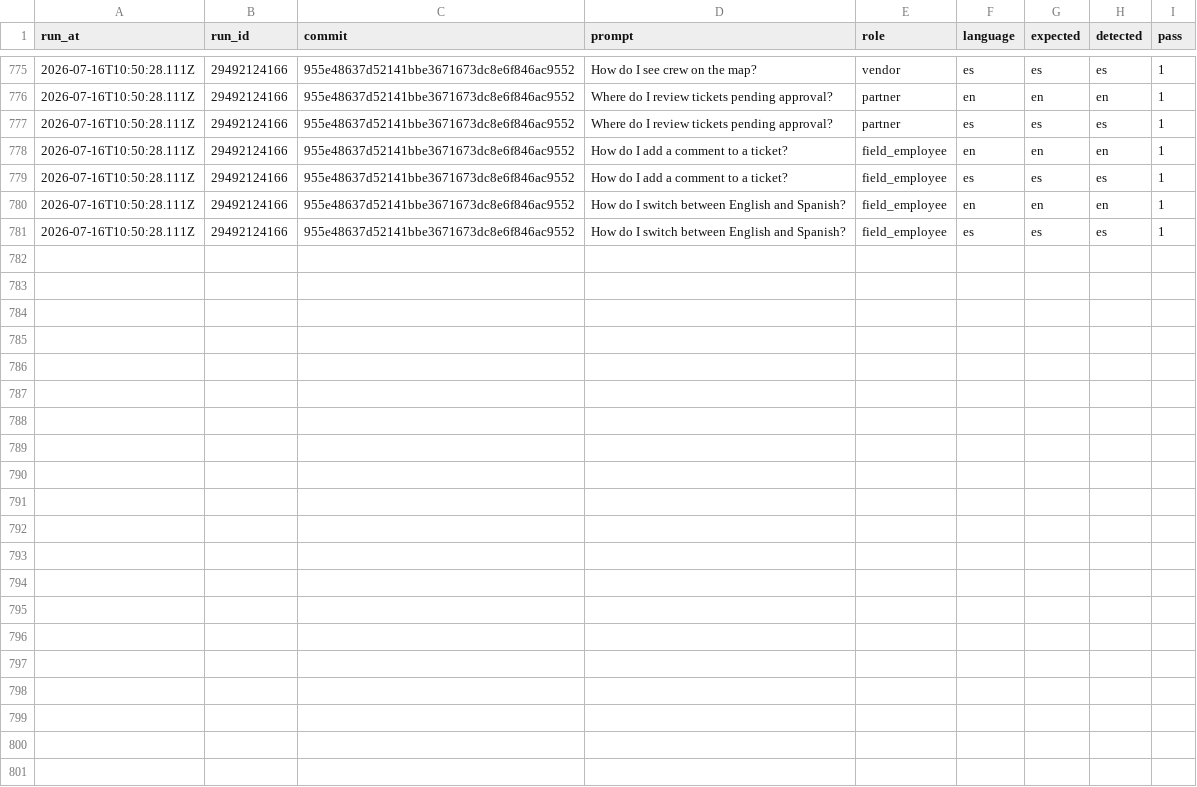
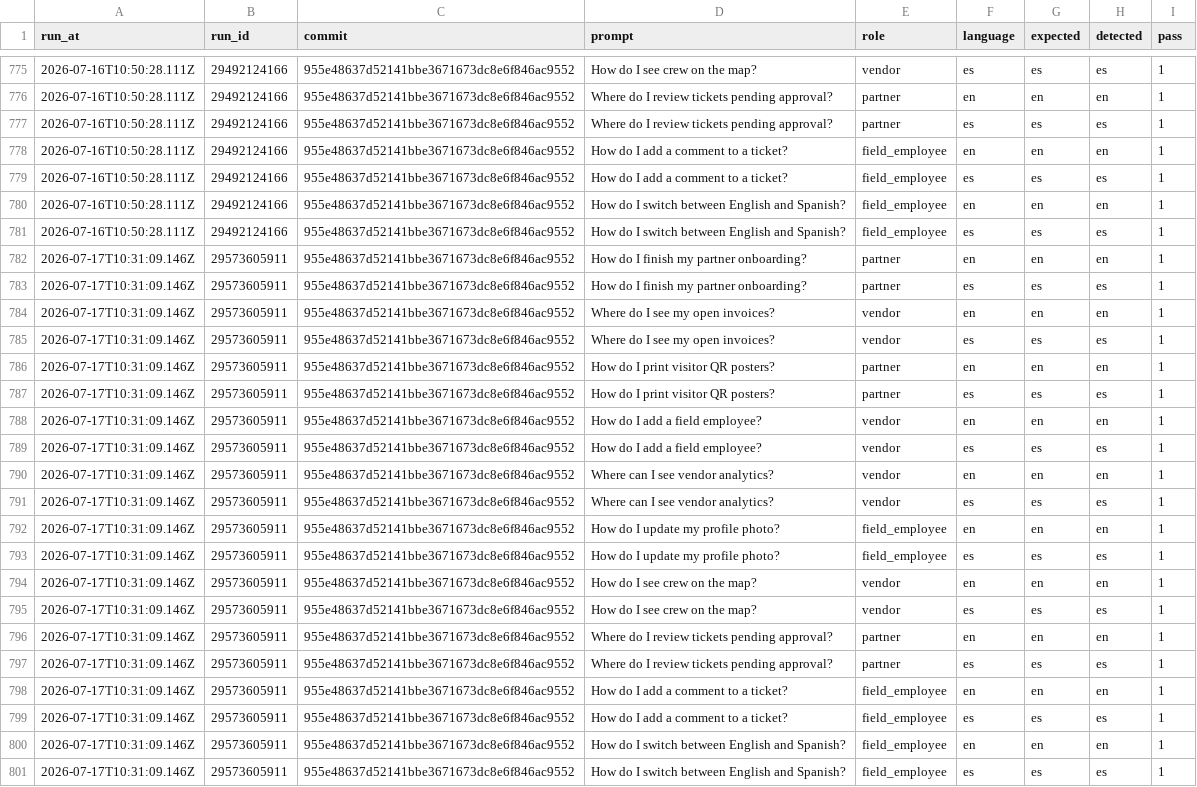
Before and after one commit to jelerick2/VNDRLY.ai, a CSV file: data/assistant-language-eval/history.csv, drawn as a sheet; only a part is shown, gaps mark what is left out.

```diff
--- a/data/assistant-language-eval/history.csv
+++ b/data/assistant-language-eval/history.csv
@@ -781 +781,21 @@ run_at,run_id,commit,prompt,role,language,expected,detected,pass
 2026-07-16T10:50:28.111Z,29492124166,955e48637d52141bbe3671673dc8e6f846ac9552,How do I switch between English and Spanish?,field_employee,es,es,es,1
+2026-07-17T10:31:09.146Z,29573605911,955e48637d52141bbe3671673dc8e6f846ac9552,How do I finish my partner onboarding?,partner,en,en,en,1
+2026-07-17T10:31:09.146Z,29573605911,955e48637d52141bbe3671673dc8e6f846ac9552,How do I finish my partner onboarding?,partner,es,es,es,1
+2026-07-17T10:31:09.146Z,29573605911,955e48637d52141bbe3671673dc8e6f846ac9552,Where do I see my open invoices?,vendor,en,en,en,1
+2026-07-17T10:31:09.146Z,29573605911,955e48637d52141bbe3671673dc8e6f846ac9552,Where do I see my open invoices?,vendor,es,es,es,1
+2026-07-17T10:31:09.146Z,29573605911,955e48637d52141bbe3671673dc8e6f846ac9552,How do I print visitor QR posters?,partner,en,en,en,1
+2026-07-17T10:31:09.146Z,29573605911,955e48637d52141bbe3671673dc8e6f846ac9552,How do I print visitor QR posters?,partner,es,es,es,1
+2026-07-17T10:31:09.146Z,29573605911,955e48637d52141bbe3671673dc8e6f846ac9552,How do I add a field employee?,vendor,en,en,en,1
+2026-07-17T10:31:09.146Z,29573605911,955e48637d52141bbe3671673dc8e6f846ac9552,How do I add a field employee?,vendor,es,es,es,1
+2026-07-17T10:31:09.146Z,29573605911,955e48637d52141bbe3671673dc8e6f846ac9552,Where can I see vendor analytics?,vendor,en,en,en,1
+2026-07-17T10:31:09.146Z,29573605911,955e48637d52141bbe3671673dc8e6f846ac9552,Where can I see vendor analytics?,vendor,es,es,es,1
+2026-07-17T10:31:09.146Z,29573605911,955e48637d52141bbe3671673dc8e6f846ac9552,How do I update my profile photo?,field_employee,en,en,en,1
+2026-07-17T10:31:09.146Z,29573605911,955e48637d52141bbe3671673dc8e6f846ac9552,How do I update my profile photo?,field_employee,es,es,es,1
+2026-07-17T10:31:09.146Z,29573605911,955e48637d52141bbe3671673dc8e6f846ac9552,How do I see crew on the map?,vendor,en,en,en,1
+2026-07-17T10:31:09.146Z,29573605911,955e48637d52141bbe3671673dc8e6f846ac9552,How do I see crew on the map?,vendor,es,es,es,1
+2026-07-17T10:31:09.146Z,29573605911,955e48637d52141bbe3671673dc8e6f846ac9552,Where do I review tickets pending approval?,partner,en,en,en,1
+2026-07-17T10:31:09.146Z,29573605911,955e48637d52141bbe3671673dc8e6f846ac9552,Where do I review tickets pending approval?,partner,es,es,es,1
+2026-07-17T10:31:09.146Z,29573605911,955e48637d52141bbe3671673dc8e6f846ac9552,How do I add a comment to a ticket?,field_employee,en,en,en,1
+2026-07-17T10:31:09.146Z,29573605911,955e48637d52141bbe3671673dc8e6f846ac9552,How do I add a comment to a ticket?,field_employee,es,es,es,1
+2026-07-17T10:31:09.146Z,29573605911,955e48637d52141bbe3671673dc8e6f846ac9552,How do I switch between English and Spanish?,field_employee,en,en,en,1
+2026-07-17T10:31:09.146Z,29573605911,955e48637d52141bbe3671673dc8e6f846ac9552,How do I switch between English and Spanish?,field_employee,es,es,es,1
```
Also changed, not shown: 1 other file.
